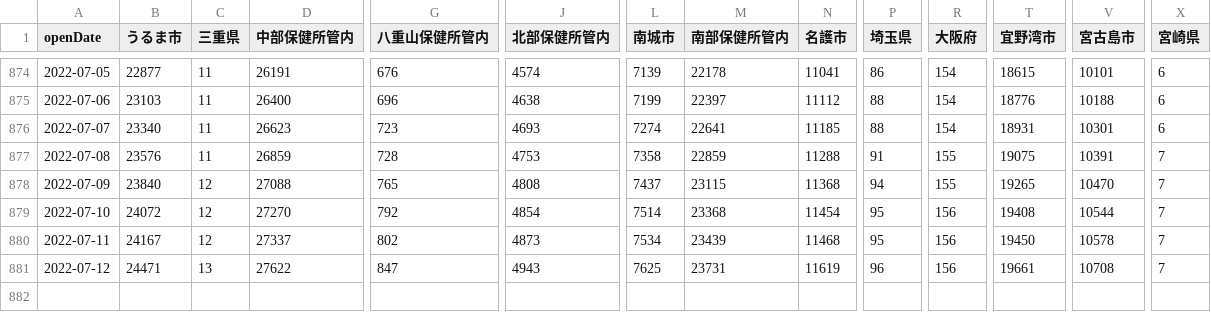
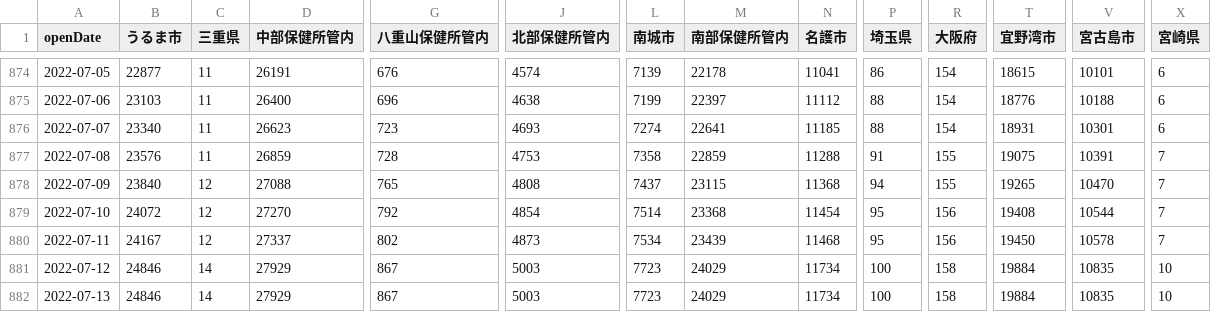
Before and after one commit to t-ube/parser-covid19-oka-summary, a CSV file: data/area-patient-total.csv, drawn as a sheet; only a part is shown, gaps mark what is left out; rows hold the shown columns only; the diff covers the shown part only; the diff names each change by its address in the sheet, - before the commit and + after, or states it on an @@ line.

```diff
--- a/data/area-patient-total.csv
+++ b/data/area-patient-total.csv
-B881 (うるま市): 24471
+B881 (うるま市): 24846
-C881 (三重県): 13
+C881 (三重県): 14
-D881 (中部保健所管内): 27622
+D881 (中部保健所管内): 27929
-G881 (八重山保健所管内): 847
+G881 (八重山保健所管内): 867
-J881 (北部保健所管内): 4943
+J881 (北部保健所管内): 5003
-L881 (南城市): 7625
+L881 (南城市): 7723
-M881 (南部保健所管内): 23731
+M881 (南部保健所管内): 24029
-N881 (名護市): 11619
+N881 (名護市): 11734
-P881 (埼玉県): 96
+P881 (埼玉県): 100
-R881 (大阪府): 156
+R881 (大阪府): 158
-T881 (宜野湾市): 19661
+T881 (宜野湾市): 19884
-V881 (宮古島市): 10708
+V881 (宮古島市): 10835
-X881 (宮崎県): 7
+X881 (宮崎県): 10
+row 882: 2022-07-13 | 24846 | 14 | 27929 | 867 | 5003 | 7723 | 24029 | 11734 | 100 | 158 | 19884 | 10835 | 10
```
Also changed, not shown: 15 edited cells elsewhere in this file, data/area-patient-7days.csv, data/area-patient-daily.csv, 26 other files.
